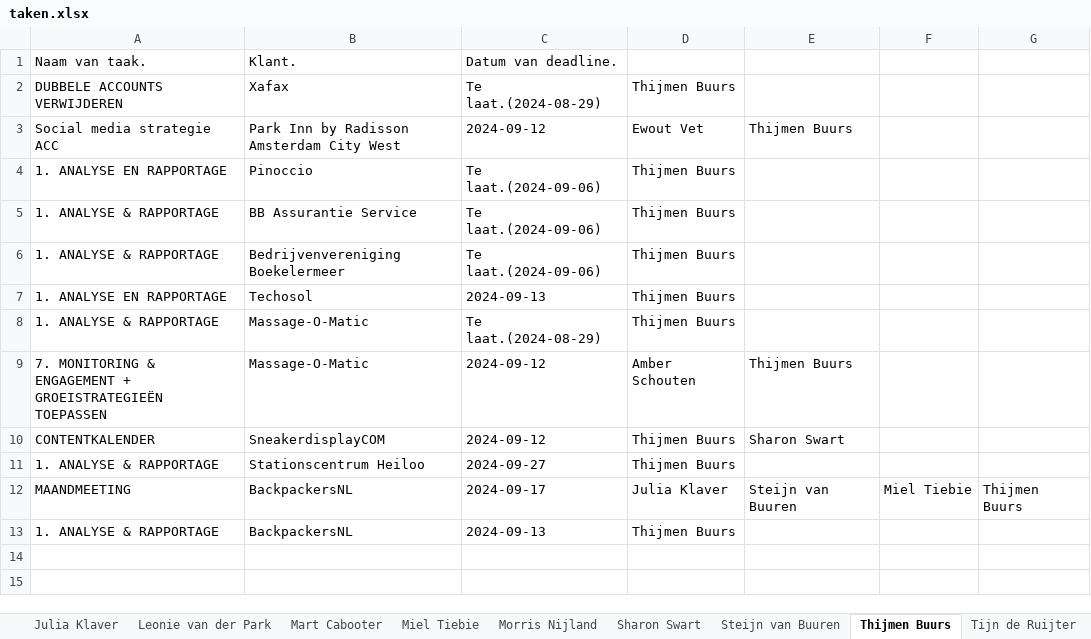
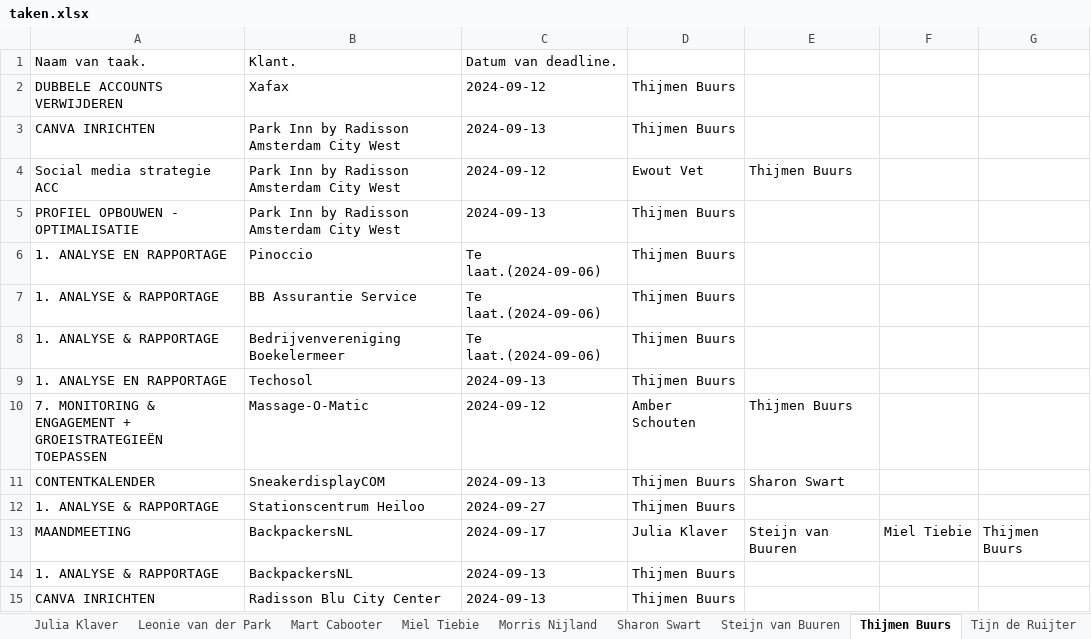
Before and after one commit to MorrisNijland3/YoungSparks, an Excel workbook: frontend/taken.xlsx, sheet Thijmen Buurs, drawn as a sheet; values as stored, in another font and other column widths than the file's, no borders; removed rows and columns are numbered as before the commit, all else as after; the diff names each change by its address in the sheet, - before the commit and + after, or states it on an @@ line.

```diff
--- a/frontend/taken.xlsx (sheet Thijmen Buurs)
+++ b/frontend/taken.xlsx (sheet Thijmen Buurs)
-C2: Te laat.(2024-08-29)
+C2: 2024-09-12
+row 3: CANVA INRICHTEN | Park Inn by Radisson Amsterdam City West | 2024-09-13 | Thijmen Buurs
+row 5: PROFIEL OPBOUWEN - OPTIMALISATIE | Park Inn by Radisson Amsterdam City West | 2024-09-13 | Thijmen Buurs
-row 8: 1. ANALYSE & RAPPORTAGE | Massage-O-Matic | Te laat.(2024-08-29) | Thijmen Buurs
-C11: 2024-09-12
+C11: 2024-09-13
+row 15: CANVA INRICHTEN | Radisson Blu City Center | 2024-09-13 | Thijmen Buurs
```
Also changed, not shown: sheet Leonie van der Park, sheet Sharon Swart, sheet Ewout Vet, sheet Miel Tiebie, sheet Steijn van Buuren, sheet Julia van Kalken, 5 more sheets, 6 other files.
